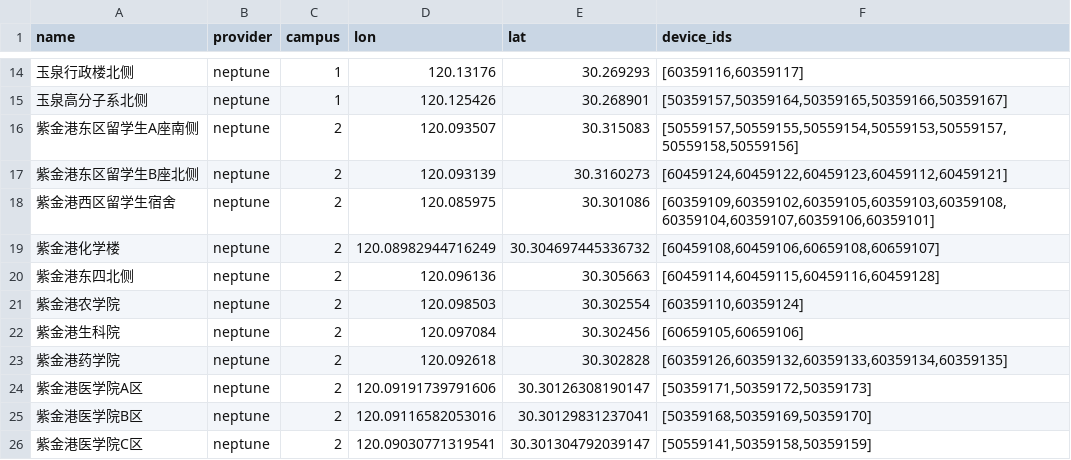
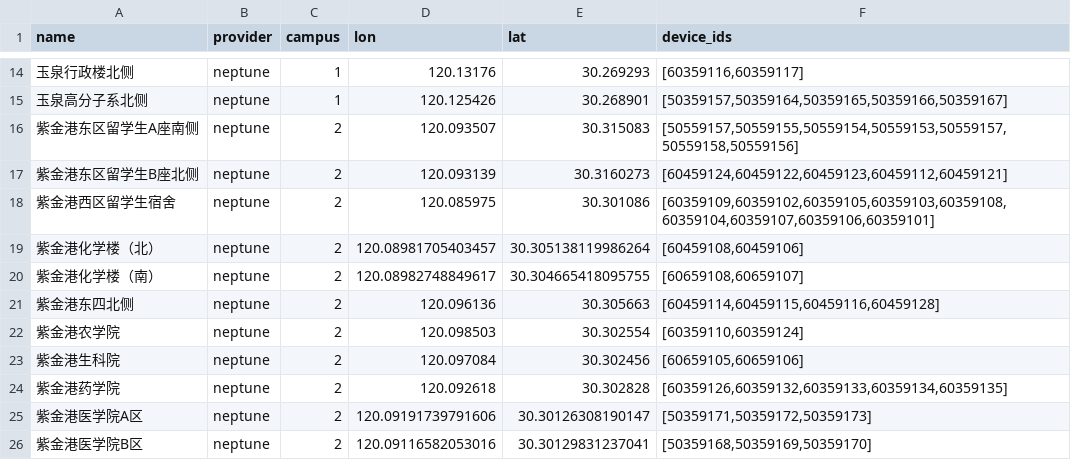
Before and after one commit to ZJU-Charger/ZJU-Charger, a CSV file: fetcher/providers/data/neptune_stations.csv, drawn as a sheet; only a part is shown, gaps mark what is left out; the shorter side is filled out with more unchanged rows.

Commit message:
add: 化学楼站点

```diff
--- a/fetcher/providers/data/neptune_stations.csv
+++ b/fetcher/providers/data/neptune_stations.csv
@@ -18,3 +18,4 @@ name,provider,campus,lon,lat,device_ids
 紫金港西区留学生宿舍,neptune,2,120.085975,30.301086,"[60359109,60359102,60359105,60359103,60359108,60359104,60359107,60359106,60359101]"
-紫金港化学楼,neptune,2,120.08982944716249,30.304697445336732,"[60459108,60459106,60659108,60659107]"
+紫金港化学楼（北）,neptune,2,120.08981705403457,30.305138119986264,"[60459108,60459106]"
+紫金港化学楼（南）,neptune,2,120.08982748849617,30.304665418095755,"[60659108,60659107]"
 紫金港东四北侧,neptune,2,120.096136,30.305663,"[60459114,60459115,60459116,60459128]"
```
